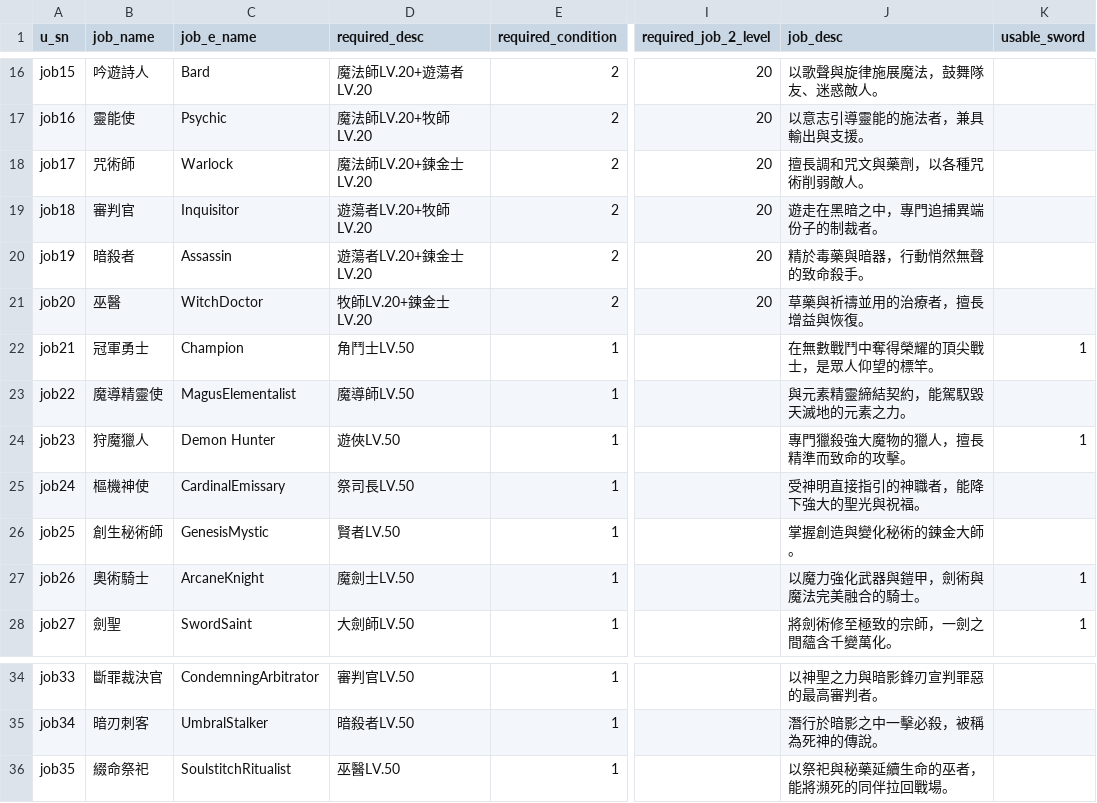
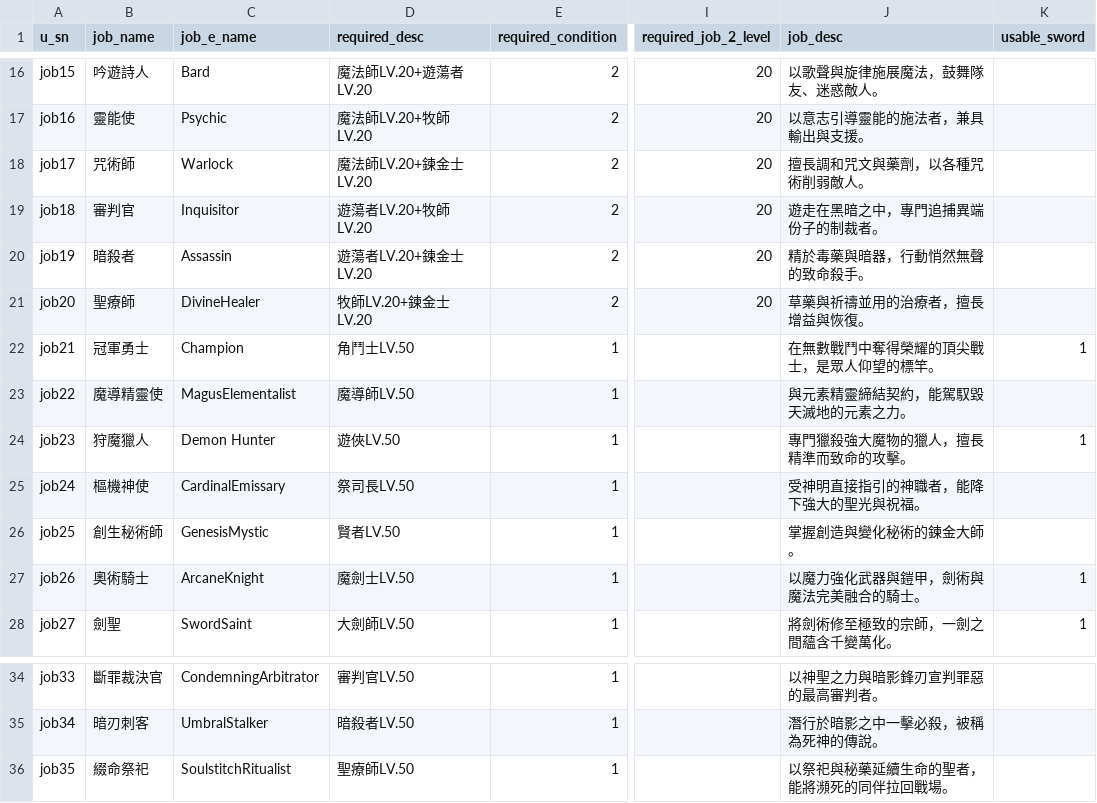
Before and after one commit to minruuwu/bigadventure, a CSV file: assets/data/job_info.csv, drawn as a sheet; only a part is shown, gaps mark what is left out; the diff names each change by its address in the sheet, - before the commit and + after, or states it on an @@ line.

Commit message:
Update job_info.csv

```diff
--- a/assets/data/job_info.csv
+++ b/assets/data/job_info.csv
-B21 (job_name): 巫醫
+B21 (job_name): 聖療師
-C21 (job_e_name): WitchDoctor
+C21 (job_e_name): DivineHealer
-D36 (required_desc): 巫醫LV.50
+D36 (required_desc): 聖療師LV.50
-J36 (job_desc): 以祭祀與秘藥延續生命的巫者，能將瀕死的同伴拉回戰場。
+J36 (job_desc): 以祭祀與秘藥延續生命的聖者，能將瀕死的同伴拉回戰場。
```
